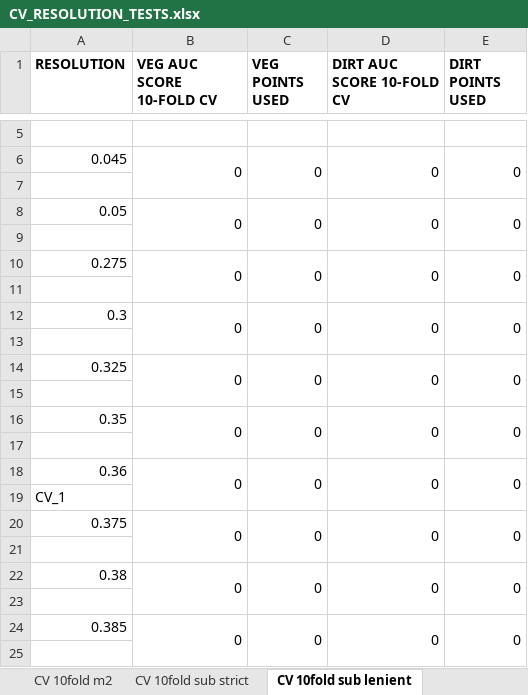
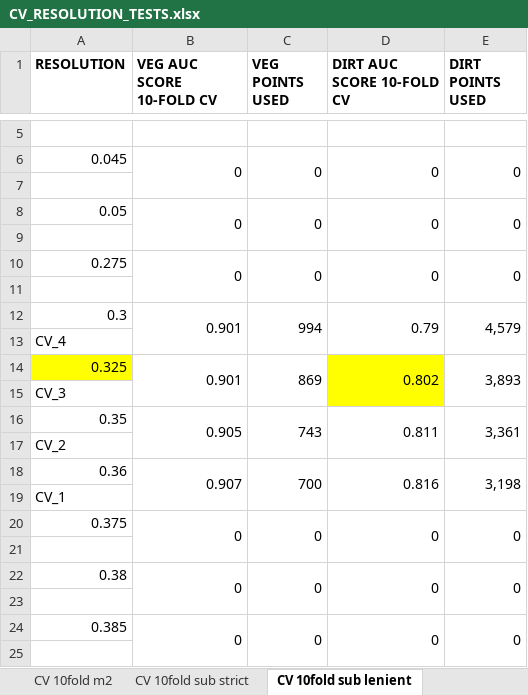
Before and after one commit to lemellenthin/Chapter3, an Excel workbook: Docs/CV_RESOLUTION_TESTS.xlsx, sheet CV 10fold sub lenient, drawn as a sheet; only a part is shown, gaps mark what is left out; values as stored, in another font and other column widths than the file's, no borders; removed rows and columns are numbered as before the commit, all else as after; the diff names each change by its address in the sheet, - before the commit and + after, or states it on an @@ line.

```diff
--- a/Docs/CV_RESOLUTION_TESTS.xlsx (sheet CV 10fold sub lenient)
+++ b/Docs/CV_RESOLUTION_TESTS.xlsx (sheet CV 10fold sub lenient)
-row 12: 0.3 | 0 | 0 | 0 | 0
-row 12: (empty)
+row 12: 0.3 | 0.901 | 994 | 0.79 | 4,579
+B12:B13 merged
+C12:C13 merged
+D12:D13 merged
+E12:E13 merged
-row 14: 0.325 | 0 | 0 | 0 | 0
-A13 (RESOLUTION): (empty)
+A13 (RESOLUTION): CV_4
-row 16: 0.35 | 0 | 0 | 0 | 0
-row 14: (empty)
+row 14: 0.325 | 0.901 | 869 | 0.802 | 3,893
-A14 fill: none
+A14 fill: #FFFF00
+B14:B15 merged
+C14:C15 merged
-D14 fill: none
+D14 fill: #FFFF00
+D14:D15 merged
+E14:E15 merged
-row 18: 0.36 | 0 | 0 | 0 | 0
+row 15: CV_3
+row 16: 0.35 | 0.905 | 743 | 0.811 | 3,361
+row 17: CV_2
+row 18: 0.36 | 0.907 | 700 | 0.816 | 3,198
```
Also changed, not shown: sheet CV 10FOLD LENIENT, sheet CV 10fold m1, sheet CV 10fold STRICT, sheet CV 10fold m2, sheet CV 10fold sub strict, 2 other files.
